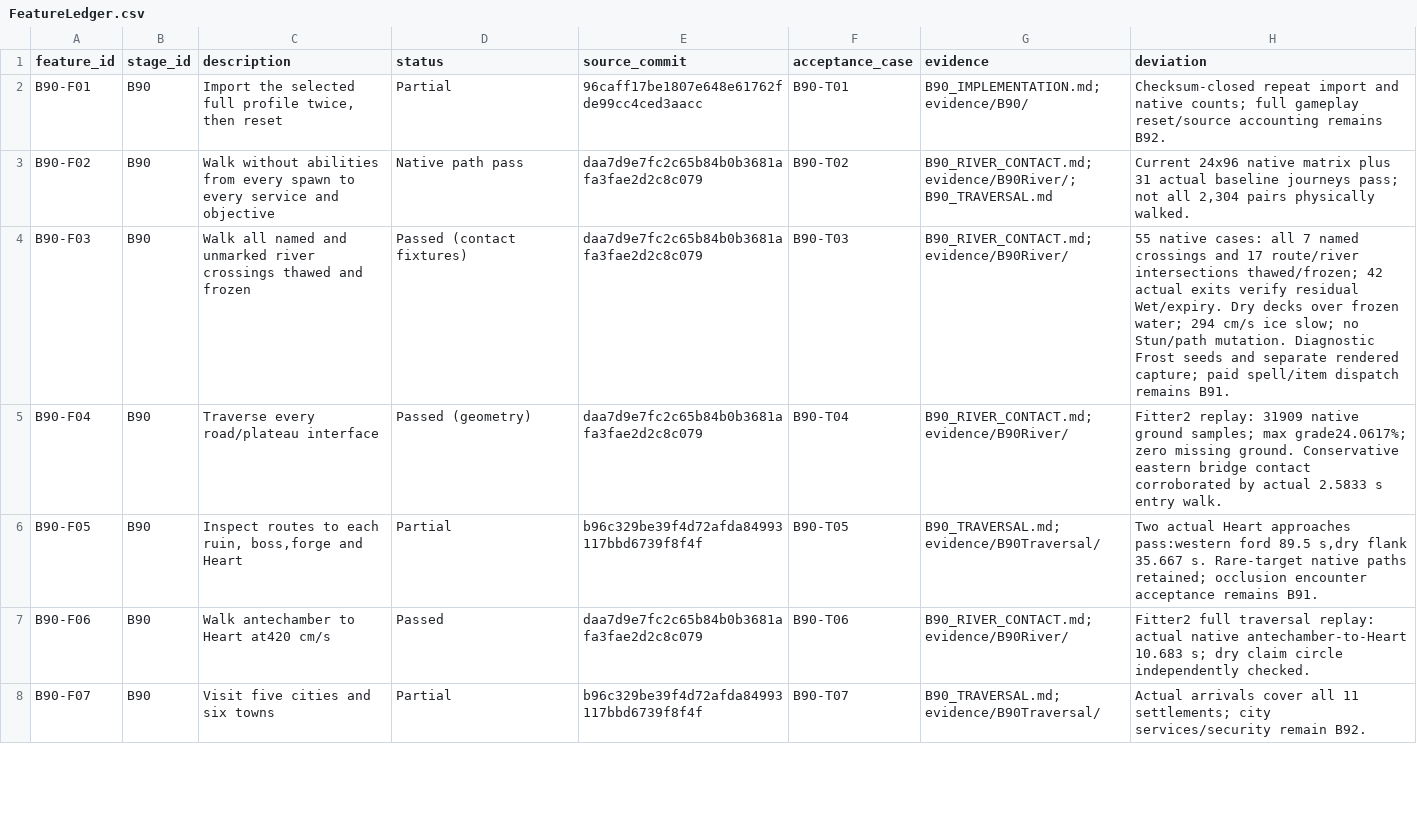
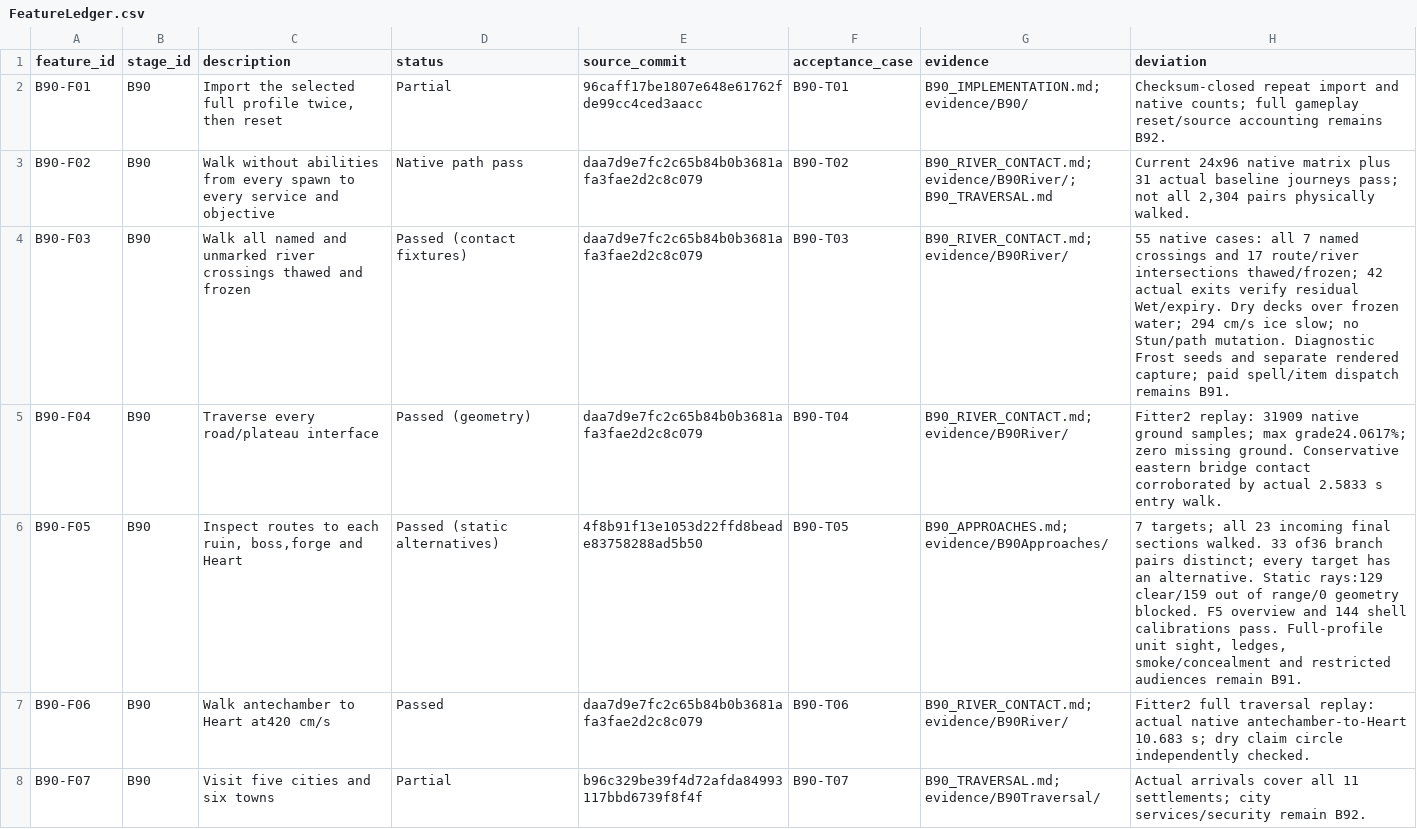
Before and after one commit to rlsn/Lockdown-alpha, a CSV file: docs/v09/FeatureLedger.csv, drawn as a sheet; only a part is shown.

Commit message:
Record B90 approach coverage and remaining cover-design work

```diff
--- a/docs/v09/FeatureLedger.csv
+++ b/docs/v09/FeatureLedger.csv
@@ -5,3 +5,3 @@ B90-F03,B90,Walk all named and unmarked river crossings thawed and frozen,Passed
 B90-F04,B90,Traverse every road/plateau interface,Passed (geometry),daa7d9e7fc2c65b84b0b3681afa3fae2d2c8c079,B90-T04,B90_RIVER_CONTACT.md; evidence/B90River/,Fitter2 replay: 31909 native ground samples; max grade24.0617%; zero missing ground. Conservative eastern bridge contact corroborated by actual 2.5833 s entry walk.
-B90-F05,B90,"Inspect routes to each ruin, boss,forge and Heart",Partial,b96c329be39f4d72afda84993117bbd6739f8f4f,B90-T05,B90_TRAVERSAL.md; evidence/B90Traversal/,"Two actual Heart approaches pass:western ford 89.5 s,dry flank 35.667 s. Rare-target native paths retained; occlusion encounter acceptance remains B91."
+B90-F05,B90,"Inspect routes to each ruin, boss,forge and Heart",Passed (static alternatives),4f8b91f13e1053d22ffd8beade83758288ad5b50,B90-T05,B90_APPROACHES.md; evidence/B90Approaches/,"7 targets; all 23 incoming final sections walked. 33 of36 branch pairs distinct; every target has an alternative. Static rays:129 clear/159 out of range/0 geometry blocked. F5 overview and 144 shell calibrations pass. Full-profile unit sight, ledges, smoke/concealment and restricted audiences remain B91."
 B90-F06,B90,Walk antechamber to Heart at420 cm/s,Passed,daa7d9e7fc2c65b84b0b3681afa3fae2d2c8c079,B90-T06,B90_RIVER_CONTACT.md; evidence/B90River/,Fitter2 full traversal replay: actual native antechamber-to-Heart 10.683 s; dry claim circle independently checked.
```
Also changed, not shown: 41 other files.
